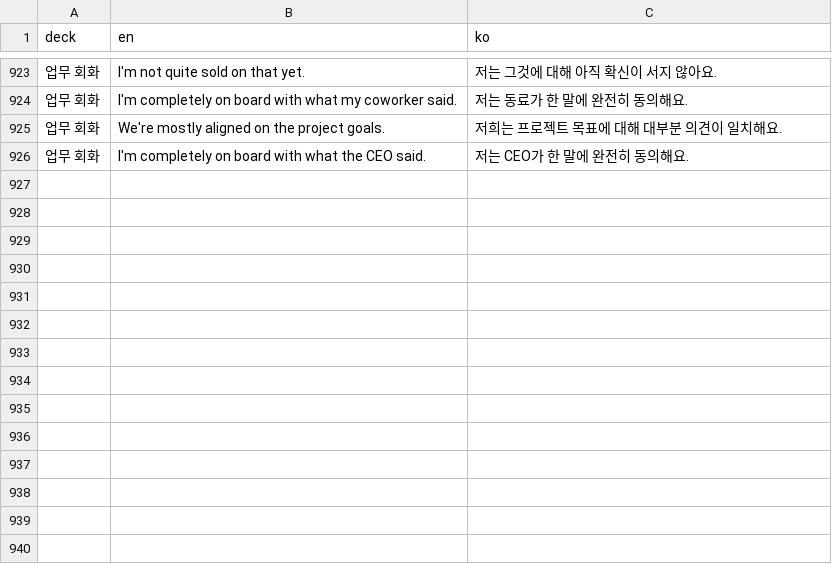
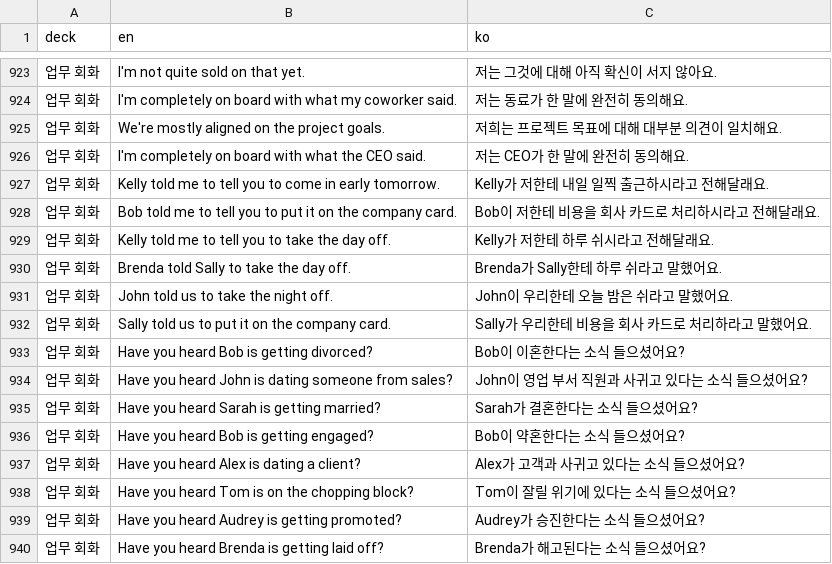
Before and after one commit to ohjin1218/speak-review, a CSV file: data/speak_sentences.csv, drawn as a sheet; only a part is shown, gaps mark what is left out; the diff names each change by its address in the sheet, - before the commit and + after, or states it on an @@ line.

```diff
--- a/data/speak_sentences.csv
+++ b/data/speak_sentences.csv
+row 927: 업무 회화 | Kelly told me to tell you to come in early tomorrow. | Kelly가 저한테 내일 일찍 출근하시라고 전해달래요.
+row 928: 업무 회화 | Bob told me to tell you to put it on the company card. | Bob이 저한테 비용을 회사 카드로 처리하시라고 전해달래요.
+row 929: 업무 회화 | Kelly told me to tell you to take the day off. | Kelly가 저한테 하루 쉬시라고 전해달래요.
+row 930: 업무 회화 | Brenda told Sally to take the day off. | Brenda가 Sally한테 하루 쉬라고 말했어요.
+row 931: 업무 회화 | John told us to take the night off. | John이 우리한테 오늘 밤은 쉬라고 말했어요.
+row 932: 업무 회화 | Sally told us to put it on the company card. | Sally가 우리한테 비용을 회사 카드로 처리하라고 말했어요.
+row 933: 업무 회화 | Have you heard Bob is getting divorced? | Bob이 이혼한다는 소식 들으셨어요?
+row 934: 업무 회화 | Have you heard John is dating someone from sales? | John이 영업 부서 직원과 사귀고 있다는 소식 들으셨어요?
+row 935: 업무 회화 | Have you heard Sarah is getting married? | Sarah가 결혼한다는 소식 들으셨어요?
+row 936: 업무 회화 | Have you heard Bob is getting engaged? | Bob이 약혼한다는 소식 들으셨어요?
+row 937: 업무 회화 | Have you heard Alex is dating a client? | Alex가 고객과 사귀고 있다는 소식 들으셨어요?
+row 938: 업무 회화 | Have you heard Tom is on the chopping block? | Tom이 잘릴 위기에 있다는 소식 들으셨어요?
+row 939: 업무 회화 | Have you heard Audrey is getting promoted? | Audrey가 승진한다는 소식 들으셨어요?
+row 940: 업무 회화 | Have you heard Brenda is getting laid off? | Brenda가 해고된다는 소식 들으셨어요?
```
Also changed, not shown: data/speak_sentences_tagged.csv, 15 other files.
